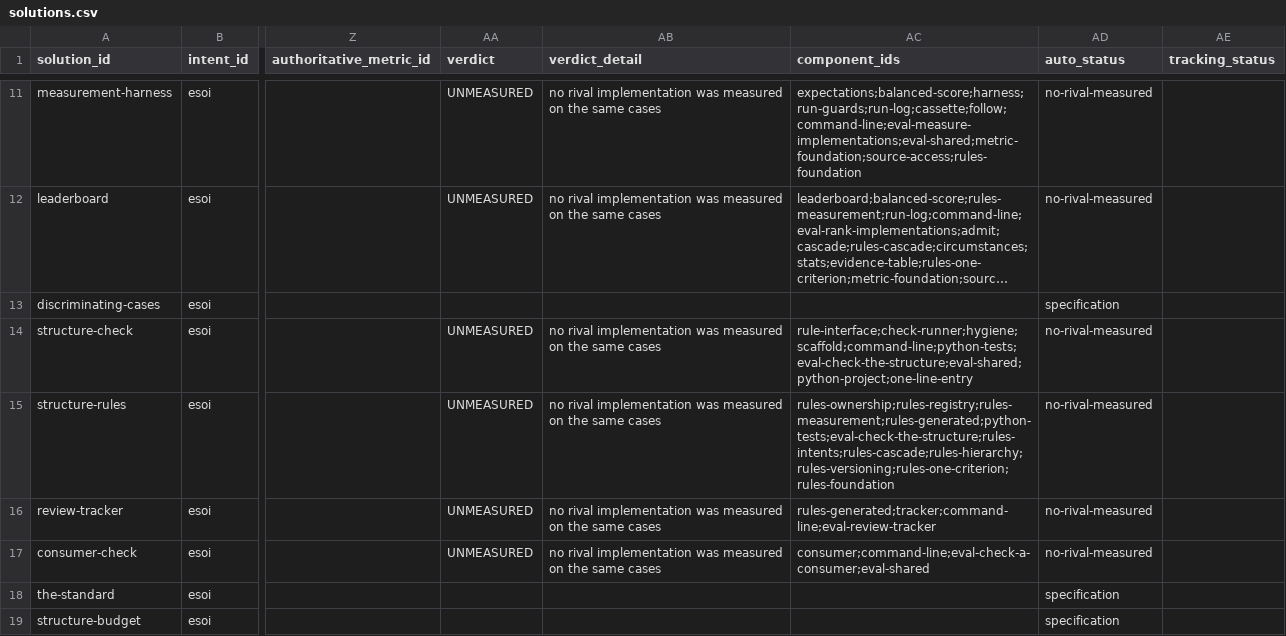
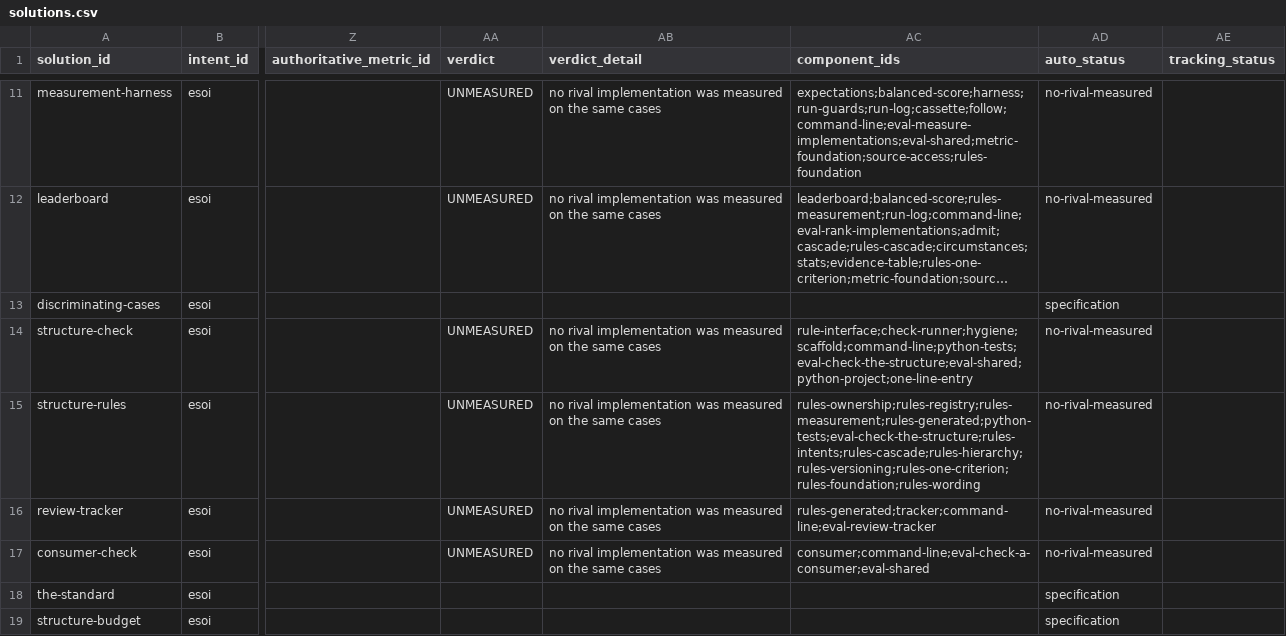
Before and after one commit to JoshuaMathias/evolvable-structure, a CSV file: esoi/tracker/solutions.csv, drawn as a sheet; only a part is shown, gaps mark what is left out; long unchanged cells end in …; the diff names each change by its address in the sheet, - before the commit and + after, or states it on an @@ line.

```diff
--- a/esoi/tracker/solutions.csv
+++ b/esoi/tracker/solutions.csv
-AC15 (component_ids): rules-ownership;rules-registry;rules-measurement;rules-generated;python-tests;eval-check-the-structure;rules-intents;rules-cascade;rules-hierarchy;rules-versioning;rules-one-criterion;rules-foundation
+AC15 (component_ids): rules-ownership;rules-registry;rules-measurement;rules-generated;python-tests;eval-check-the-structure;rules-intents;rules-cascade;rules-hierarchy;rules-versioning;rules-one-criterion;rules-foundation;rules-wording
```
Also changed, not shown: esoi/components.csv, 9 other files.
